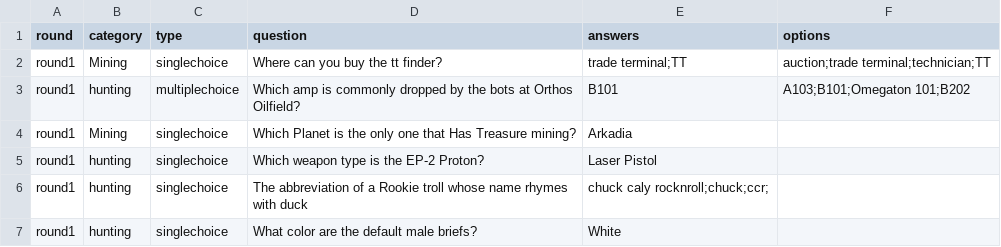
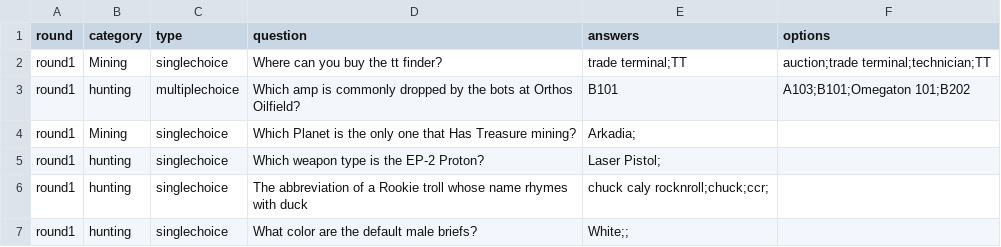
Before and after one commit to Clickmeharder/Pixelb8, a CSV file: assets/data/eu-data/questions2.csv, drawn as a sheet.

Commit message:
Update questions2.csv

```diff
--- a/assets/data/eu-data/questions2.csv
+++ b/assets/data/eu-data/questions2.csv
@@ -3,5 +3,5 @@ round1,Mining,singlechoice,"Where can you buy the tt finder?","trade terminal;TT
 round1,hunting,multiplechoice,"Which amp is commonly dropped by the bots at Orthos Oilfield?","B101","A103;B101;Omegaton 101;B202"
-round1,Mining,singlechoice,"Which Planet is the only one that Has Treasure mining?","Arkadia",""
-round1,hunting,singlechoice,"Which weapon type is the EP-2 Proton?","Laser Pistol",""
+round1,Mining,singlechoice,"Which Planet is the only one that Has Treasure mining?","Arkadia;",""
+round1,hunting,singlechoice,"Which weapon type is the EP-2 Proton?","Laser Pistol;",""
 round1,hunting,singlechoice,"The abbreviation of a Rookie troll whose name rhymes with duck","chuck caly rocknroll;chuck;ccr;",""
-round1,hunting,singlechoice,"What color are the default male briefs?","White",""
+round1,hunting,singlechoice,"What color are the default male briefs?","White;;",""
```
